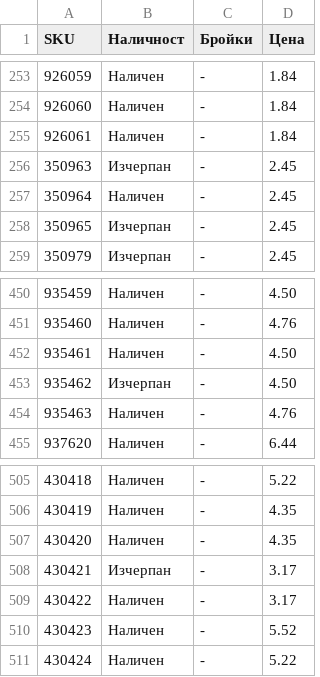
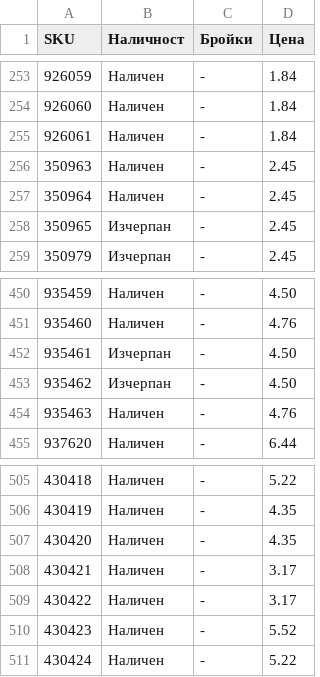
Before and after one commit to vladi1199/proba5, a CSV file: proba5/results_filstar.csv, drawn as a sheet; only a part is shown, gaps mark what is left out.

```diff
--- a/proba5/results_filstar.csv
+++ b/proba5/results_filstar.csv
@@ -255,3 +255,3 @@ SKU,Наличност,Бройки,Цена
 926061,Наличен,-,1.84
-350963,Изчерпан,-,2.45
+350963,Наличен,-,2.45
 350964,Наличен,-,2.45
@@ -451,3 +451,3 @@ SKU,Наличност,Бройки,Цена
 935460,Наличен,-,4.76
-935461,Наличен,-,4.50
+935461,Изчерпан,-,4.50
 935462,Изчерпан,-,4.50
@@ -507,3 +507,3 @@ SKU,Наличност,Бройки,Цена
 430420,Наличен,-,4.35
-430421,Изчерпан,-,3.17
+430421,Наличен,-,3.17
 430422,Наличен,-,3.17
```
Also changed, not shown: 1 other file.
